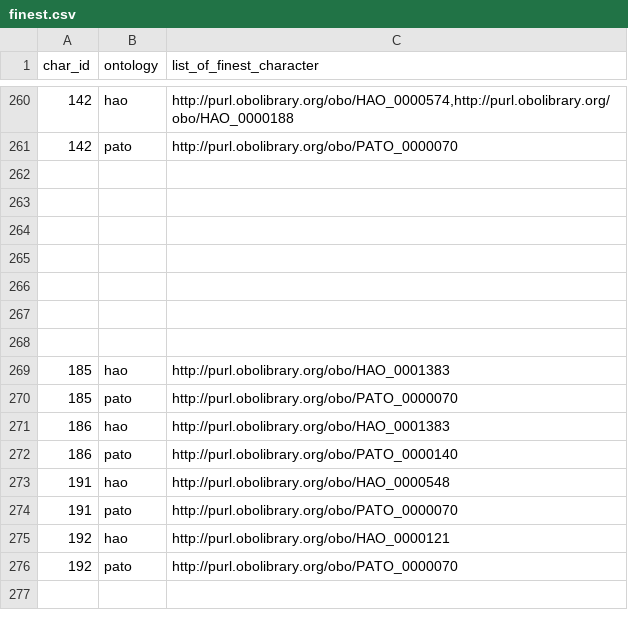
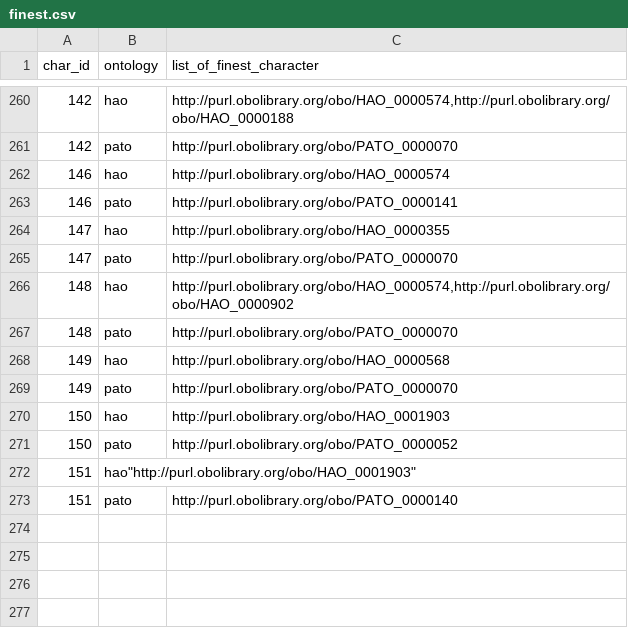
Before and after one commit to hymao/onto_phylo, a CSV file: data/working/finest.csv, drawn as a sheet; only a part is shown, gaps mark what is left out; the shorter side is filled out with more unchanged rows.

Commit message:
Update finest.csv

```diff
--- a/data/working/finest.csv
+++ b/data/working/finest.csv
@@ -261,2 +261,16 @@ char_id,ontology,list_of_finest_character
 142,pato,"http://purl.obolibrary.org/obo/PATO_0000070"
+146,hao,"http://purl.obolibrary.org/obo/HAO_0000574"
+146,pato,"http://purl.obolibrary.org/obo/PATO_0000141"
+147,hao,"http://purl.obolibrary.org/obo/HAO_0000355"
+147,pato,"http://purl.obolibrary.org/obo/PATO_0000070"
+148,hao,"http://purl.obolibrary.org/obo/HAO_0000574,http://purl.obolibrary.org/obo/HAO_0000902"
+148,pato,"http://purl.obolibrary.org/obo/PATO_0000070"
+149,hao,"http://purl.obolibrary.org/obo/HAO_0000568"
+149,pato,"http://purl.obolibrary.org/obo/PATO_0000070"
+150,hao,"http://purl.obolibrary.org/obo/HAO_0001903"
+150,pato,"http://purl.obolibrary.org/obo/PATO_0000052"
+151,hao"http://purl.obolibrary.org/obo/HAO_0001903"
+151,pato,"http://purl.obolibrary.org/obo/PATO_0000140"
+
+
 
```
